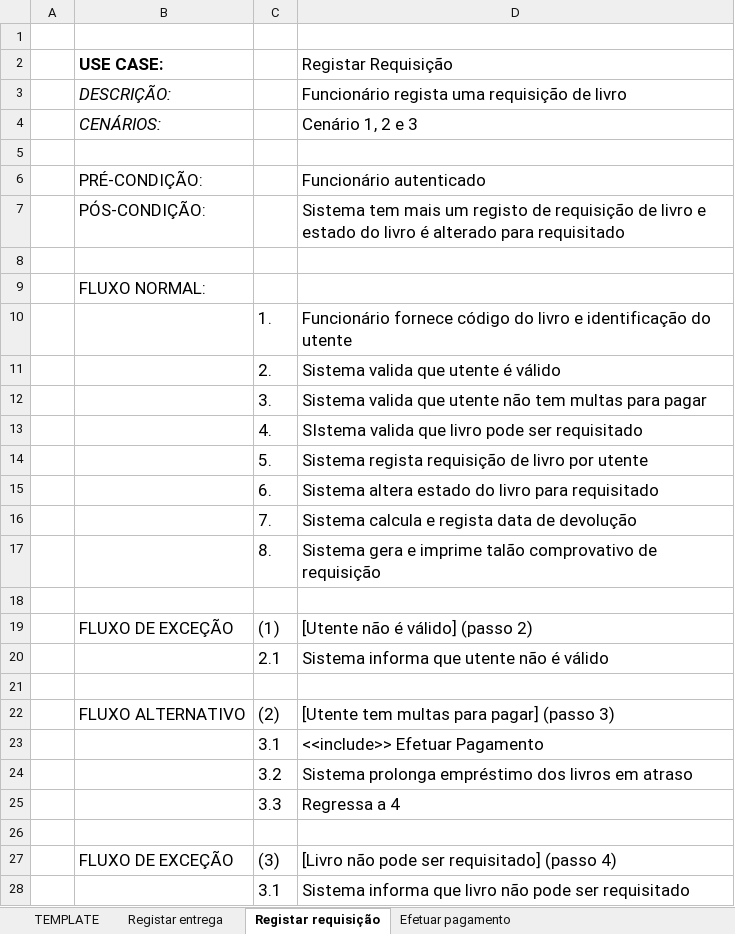
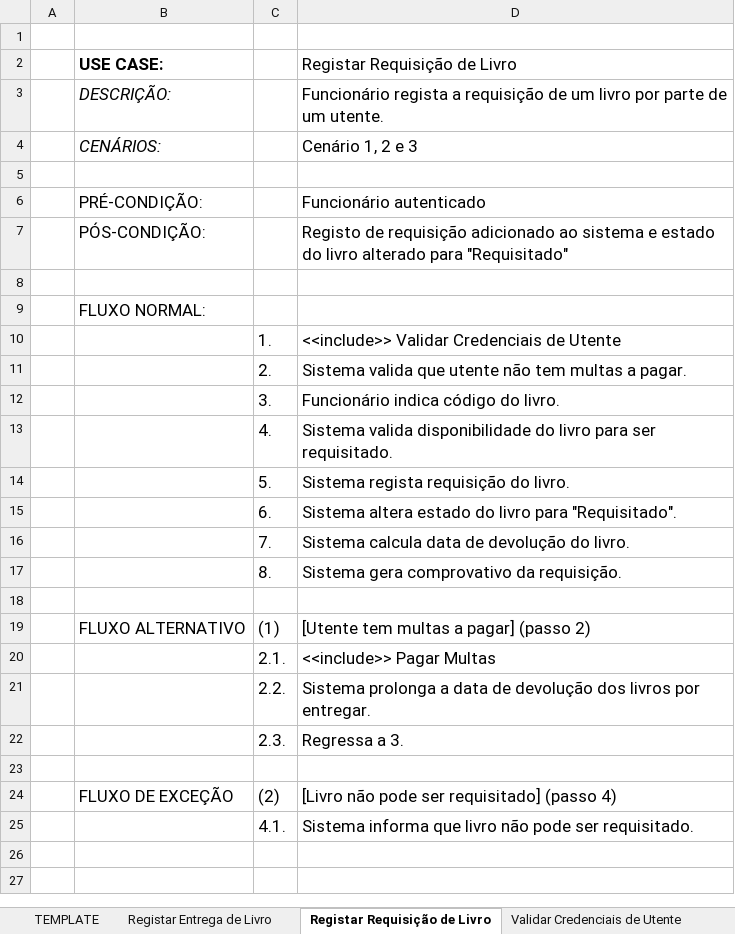
Before and after one commit to eduardo106919/DSS, an Excel workbook: fichas/ficha-03/Biblioteca.xlsx, sheet Registar Requisição de Livro, drawn as a sheet; values as stored, in another font and other column widths than the file's, no borders; charts and pictures not drawn; removed rows and columns are numbered as before the commit, all else as after; the diff names each change by its address in the sheet, - before the commit and + after, or states it on an @@ line.

```diff
--- a/fichas/ficha-03/Biblioteca.xlsx (sheet Registar Requisição de Livro)
+++ b/fichas/ficha-03/Biblioteca.xlsx (sheet Registar Requisição de Livro)
-sheet tab: Registar entrega
+sheet tab: Registar Entrega de Livro
-sheet tab: Registar requisição
+sheet tab: Registar Requisição de Livro
-sheet tab: Efetuar pagamento
+sheet tab: Validar Credenciais de Utente
-D2: Registar Requisição
+D2: Registar Requisição de Livro
-D3 (Registar Requisição de Livro): Funcionário regista uma requisição de livro
+D3 (Registar Requisição de Livro): Funcionário regista a requisição de um livro por parte de um utente.
-D7 (Registar Requisição de Livro): Sistema tem mais um registo de requisição de livro e estado do livro é alterado para requisitado
+D7 (Registar Requisição de Livro): Registo de requisição adicionado ao sistema e estado do livro alterado para "Requisitado"
-D10 (Registar Requisição de Livro): Funcionário fornece código do livro e identificação do utente
+D10 (Registar Requisição de Livro): <<include>> Validar Credenciais de Utente
-D11 (Registar Requisição de Livro): Sistema valida que utente é válido
+D11 (Registar Requisição de Livro): Sistema valida que utente não tem multas a pagar.
-D12 (Registar Requisição de Livro): Sistema valida que utente não tem multas para pagar
+D12 (Registar Requisição de Livro): Funcionário indica código do livro.
-D13 (Registar Requisição de Livro): SIstema valida que livro pode ser requisitado
+D13 (Registar Requisição de Livro): Sistema valida disponibilidade do livro para ser requisitado.
-D14 (Registar Requisição de Livro): Sistema regista requisição de livro por utente
+D14 (Registar Requisição de Livro): Sistema regista requisição do livro.
-D15 (Registar Requisição de Livro): …livro para requisitado
+D15 (Registar Requisição de Livro): …livro para "Requisitado".
-D16 (Registar Requisição de Livro): Sistema calcula e regista data de devolução
+D16 (Registar Requisição de Livro): Sistema calcula data de devolução do livro.
-D17 (Registar Requisição de Livro): Sistema gera e imprime talão comprovativo de requisição
+D17 (Registar Requisição de Livro): Sistema gera comprovativo da requisição.
-row 19:  | FLUXO DE EXCEÇÃO | (1) | [Utente não é válido] (passo 2)
-row 20:  |  | 2.1 | Sistema informa que utente não é válido
+row 19:  | FLUXO ALTERNATIVO | (1) | [Utente tem multas a pagar] (passo 2)
+row 20:  |  | 2.1. | <<include>> Pagar Multas
+row 21:  |  | 2.2. | Sistema prolonga a data de devolução dos livros por entregar.
+row 22:  |  | 2.3. | Regressa a 3.
-row 22:  | FLUXO ALTERNATIVO | (2) | [Utente tem multas para pagar] (passo 3)
-row 23:  |  | 3.1 | <<include>> Efetuar Pagamento
-row 24:  |  | 3.2 | Sistema prolonga empréstimo dos livros em atraso
-row 25:  |  | 3.3 | Regressa a 4
-row 26: (empty)
-C24: (3)
+C24: (2)
-row 28:  |  | 3.1 | Sistema informa que livro não pode ser requisitado
+row 25:  |  | 4.1. | Sistema informa que livro não pode ser requisitado.
```
Also changed, not shown: sheet Registar Entrega de Livro, sheet Validar Credenciais de Utente, other sheet tabs, charts or pictures, 1 other file.
